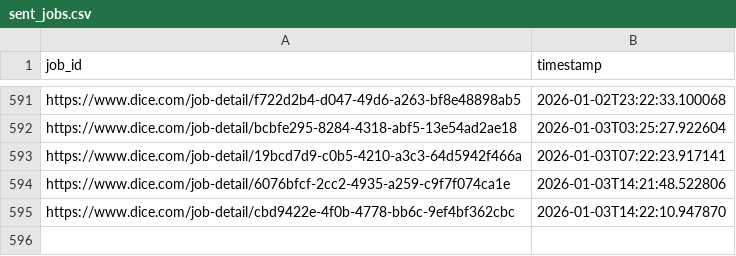
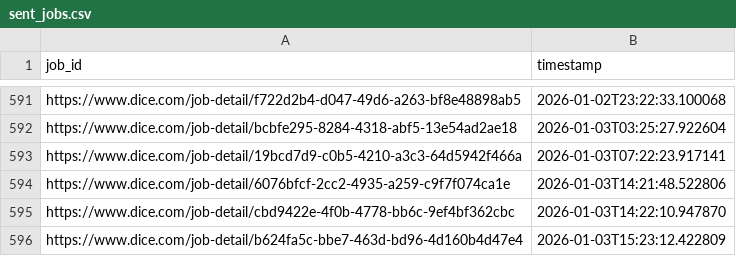
Before and after one commit to syedhussaini1995/dice-job-alerts, a CSV file: sent_jobs.csv, drawn as a sheet; only a part is shown, gaps mark what is left out.

```diff
--- a/sent_jobs.csv
+++ b/sent_jobs.csv
@@ -595 +595,2 @@ https://www.dice.com/job-detail/6076bfcf-2cc2-4935-a259-c9f7f074ca1e,2026-01-03T
 https://www.dice.com/job-detail/cbd9422e-4f0b-4778-bb6c-9ef4bf362cbc,2026-01-03T14:22:10.947870
+https://www.dice.com/job-detail/b624fa5c-bbe7-463d-bd96-4d160b4d47e4,2026-01-03T15:23:12.422809
```
